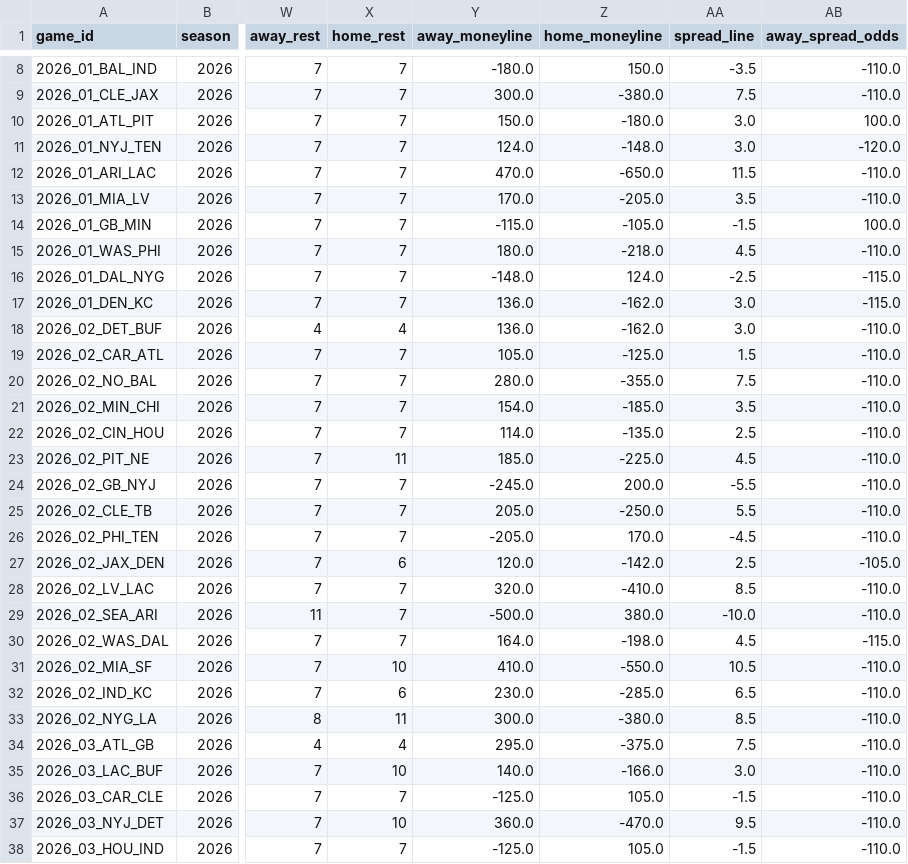
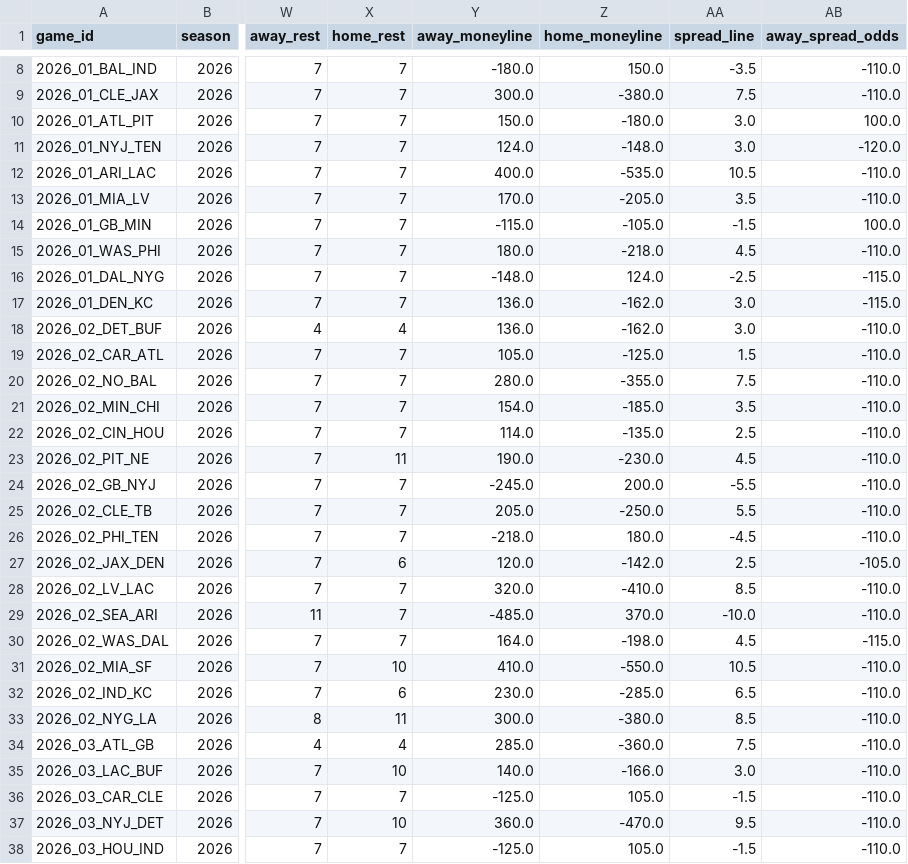
Before and after one commit to msiony24/Michael-betting-dashboard, a CSV file: data/nfl/schedules.csv, drawn as a sheet; only a part is shown, gaps mark what is left out; the diff names each change by its address in the sheet, - before the commit and + after, or states it on an @@ line.

```diff
--- a/data/nfl/schedules.csv
+++ b/data/nfl/schedules.csv
-Y12 (away_moneyline): 470.0
+Y12 (away_moneyline): 400.0
-Z12 (home_moneyline): -650.0
+Z12 (home_moneyline): -535.0
-AA12 (spread_line): 11.5
+AA12 (spread_line): 10.5
-Y23 (away_moneyline): 185.0
+Y23 (away_moneyline): 190.0
-Z23 (home_moneyline): -225.0
+Z23 (home_moneyline): -230.0
-Y26 (away_moneyline): -205.0
+Y26 (away_moneyline): -218.0
-Z26 (home_moneyline): 170.0
+Z26 (home_moneyline): 180.0
-Y29 (away_moneyline): -500.0
+Y29 (away_moneyline): -485.0
-Z29 (home_moneyline): 380.0
+Z29 (home_moneyline): 370.0
-Y34 (away_moneyline): 295.0
+Y34 (away_moneyline): 285.0
-Z34 (home_moneyline): -375.0
+Z34 (home_moneyline): -360.0
```
Also changed, not shown: data/nfl/game_quality.csv, data/nfl/rosters.csv, 4 other files.
